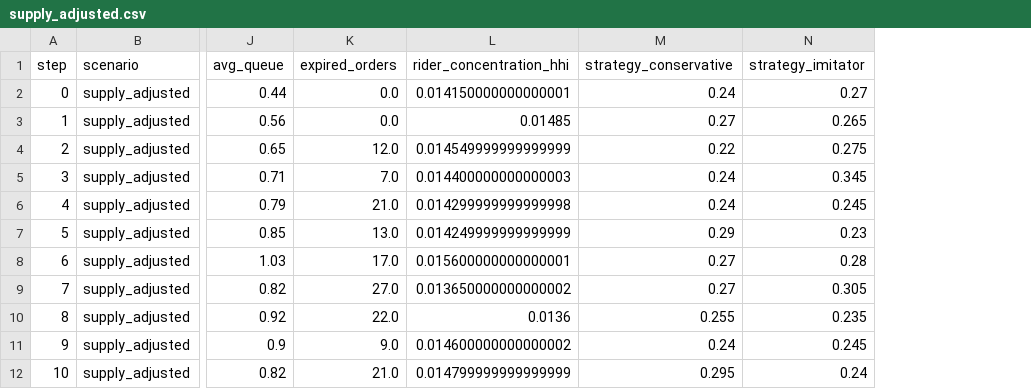
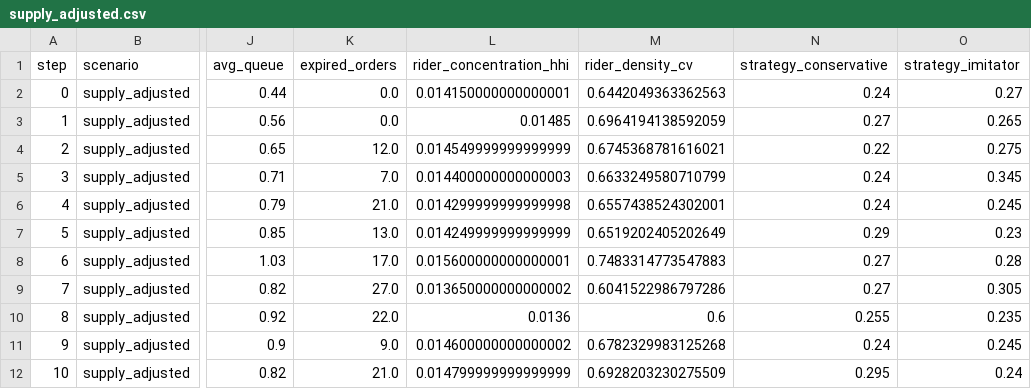
Before and after one commit to ShioMura/ABM-s-project, a CSV file: outputs/supply_adjusted.csv, drawn as a sheet; only a part is shown, gaps mark what is left out; the diff names each change by its address in the sheet, - before the commit and + after, or states it on an @@ line.

Commit message:
updated rider density

```diff
--- a/outputs/supply_adjusted.csv
+++ b/outputs/supply_adjusted.csv
+column M (rider_density_cv), rows 2-12: 0.6442049363362563 | 0.6964194138592059 | 0.6745368781616021 | 0.6633249580710799 | 0.6557438524302001 | 0.6519202405202649 | 0.7483314773547883 | 0.6041522986797286 | 0.6 | 0.6782329983125268 | 0.6928203230275509
```
Also changed, not shown: outputs/baseline.csv, outputs/demand_only.csv, 3 other files.
